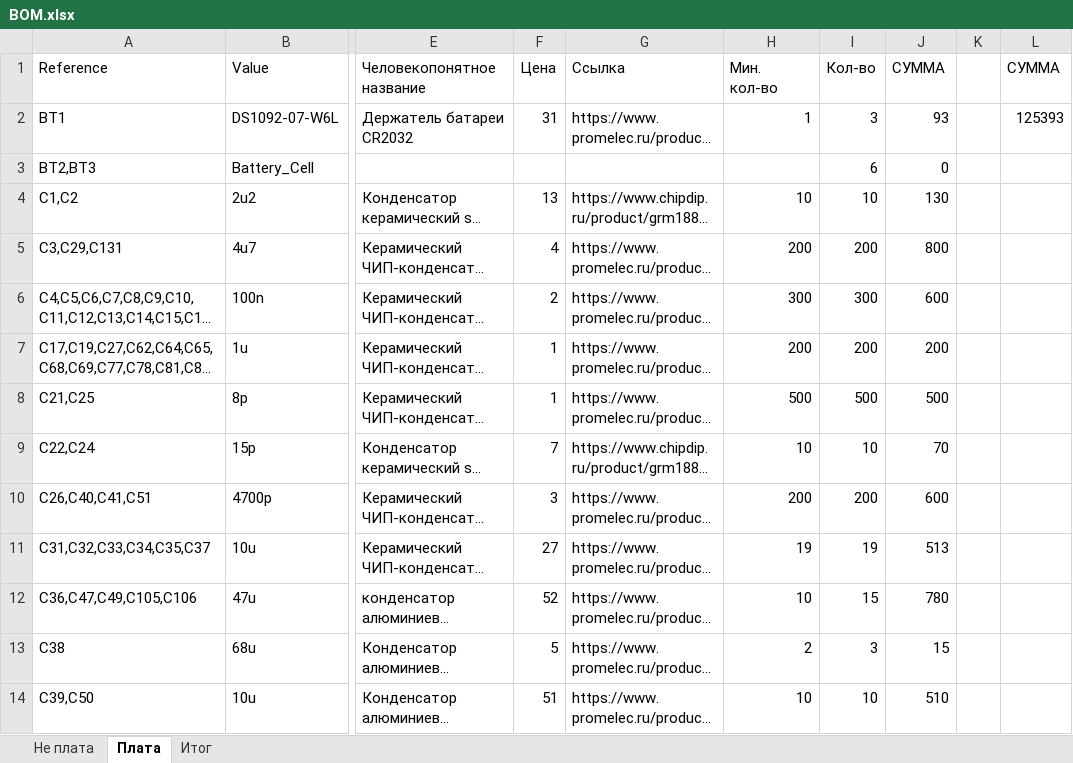
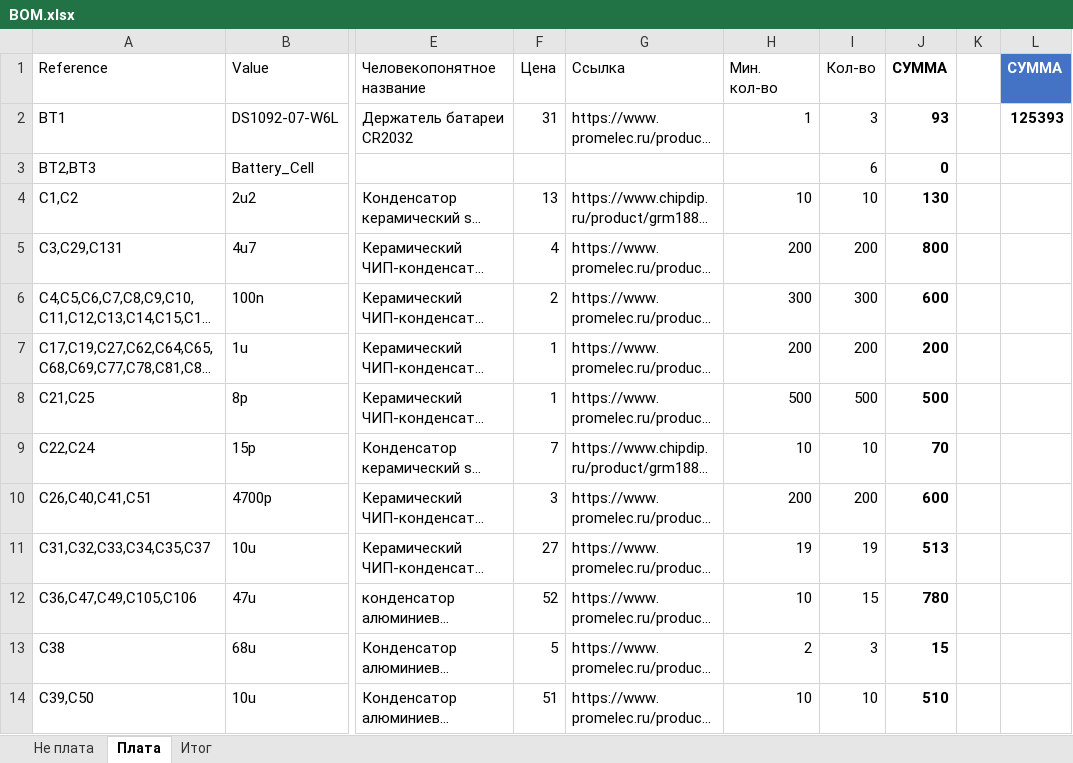
Before and after one commit to AeroKITties/Kitties-Hardware, an Excel workbook: Hardware/ciam/impeller18/BOM/BOM.xlsx, sheet Плата, drawn as a sheet; only a part is shown, gaps mark what is left out; long unchanged cells end in …; values as stored, in another font and other column widths than the file's, no borders; conditional formats and table styles not drawn; the diff covers the shown part only; the diff names each change by its address in the sheet, - before the commit and + after, or states it on an @@ line.

Commit message:
Update BOM.xlsx

```diff
--- a/Hardware/ciam/impeller18/BOM/BOM.xlsx (sheet Плата)
+++ b/Hardware/ciam/impeller18/BOM/BOM.xlsx (sheet Плата)
-J1:J14 bold: off
+J1:J14 bold: on
-L1:L2 bold: off
+L1:L2 bold: on
@@ L1 fill: none → #4472C4, text colour: black → #FFFFFF @@
```
Also changed, not shown: cell formats elsewhere in this sheet, sheet Не плата.
